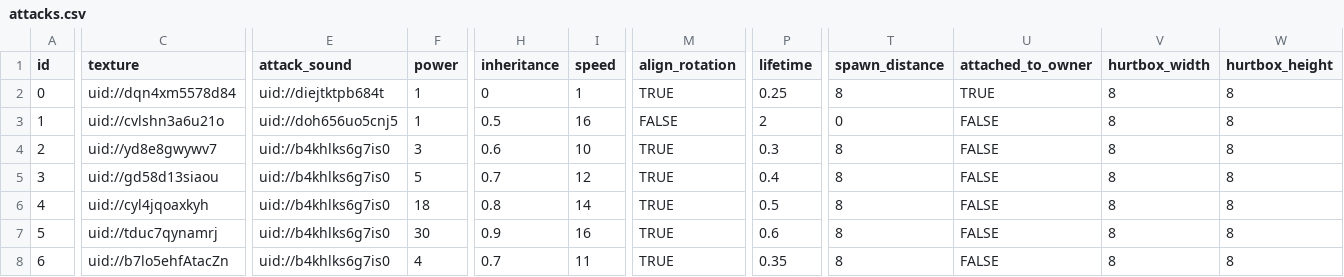
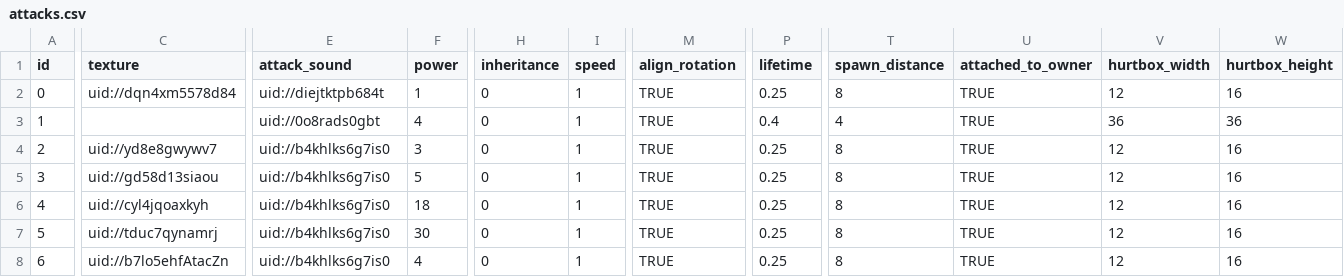
Before and after one commit to TimoRoggel/EverDark, a CSV file: data/attacks.csv, drawn as a sheet; only a part is shown, gaps mark what is left out; the diff covers the shown part only; the diff names each change by its address in the sheet, - before the commit and + after, or states it on an @@ line.

```diff
--- a/data/attacks.csv
+++ b/data/attacks.csv
-V2 (hurtbox_width): 8
+V2 (hurtbox_width): 12
-W2 (hurtbox_height): 8
+W2 (hurtbox_height): 16
-C3 (texture): uid://cvlshn3a6u21o
+C3 (texture): (empty)
-E3 (attack_sound): uid://doh656uo5cnj5
+E3 (attack_sound): uid://0o8rads0gbt
-F3 (power): 1
+F3 (power): 4
-H3 (inheritance): 0.5
+H3 (inheritance): 0
-I3 (speed): 16
+I3 (speed): 1
-M3 (align_rotation): FALSE
+M3 (align_rotation): TRUE
-P3 (lifetime): 2
+P3 (lifetime): 0.4
-T3 (spawn_distance): 0
+T3 (spawn_distance): 4
-U3:U8 (attached_to_owner): FALSE
+U3:U8 (attached_to_owner): TRUE
-V3 (hurtbox_width): 8
+V3 (hurtbox_width): 36
-W3 (hurtbox_height): 8
+W3 (hurtbox_height): 36
-H4 (inheritance): 0.6
+H4 (inheritance): 0
-I4 (speed): 10
+I4 (speed): 1
-P4 (lifetime): 0.3
+P4 (lifetime): 0.25
-V4:V8 (hurtbox_width): 8
+V4:V8 (hurtbox_width): 12
-W4:W8 (hurtbox_height): 8
+W4:W8 (hurtbox_height): 16
-H5 (inheritance): 0.7
+H5 (inheritance): 0
-I5 (speed): 12
+I5 (speed): 1
-P5 (lifetime): 0.4
+P5 (lifetime): 0.25
-H6 (inheritance): 0.8
+H6 (inheritance): 0
-I6 (speed): 14
+I6 (speed): 1
-P6 (lifetime): 0.5
+P6 (lifetime): 0.25
-H7 (inheritance): 0.9
+H7 (inheritance): 0
-I7 (speed): 16
+I7 (speed): 1
-P7 (lifetime): 0.6
+P7 (lifetime): 0.25
-H8 (inheritance): 0.7
+H8 (inheritance): 0
-I8 (speed): 11
+I8 (speed): 1
-P8 (lifetime): 0.35
+P8 (lifetime): 0.25
```
Also changed, not shown: 88 edited cells elsewhere in this file, 3 other files.
